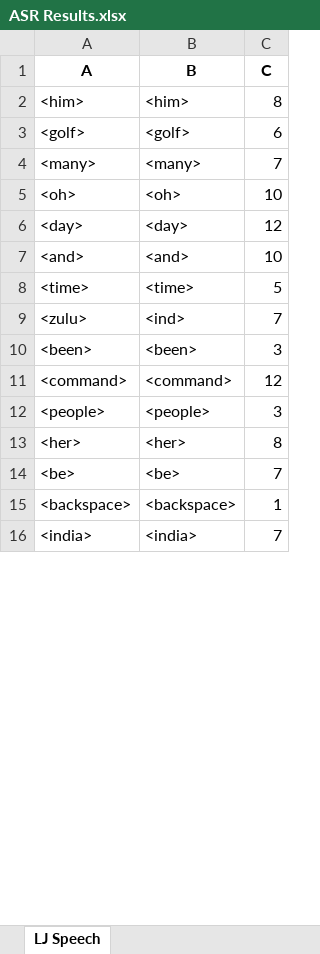
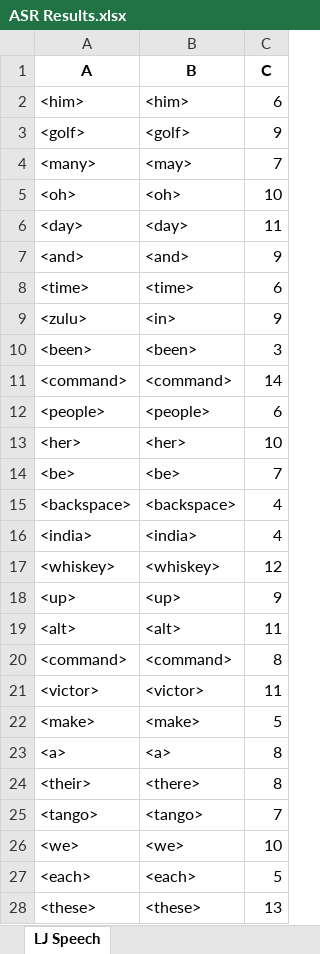
Before and after one commit to dshah1901/P4P-Transformer-ASR-for-Dysarthric-Spech, an Excel workbook: ASR Results.xlsx, sheet LJ Speech, drawn as a sheet; only a part is shown; the shorter side is filled out with more unchanged rows; values as stored, in another font and other column widths than the file's, no borders; the diff covers the shown part only; the diff names each change by its address in the sheet, - before the commit and + after, or states it on an @@ line.

```diff
--- a/ASR Results.xlsx (sheet LJ Speech)
+++ b/ASR Results.xlsx (sheet LJ Speech)
-C2 (C): 8
+C2 (C): 6
-C3 (C): 6
+C3 (C): 9
-B4 (B): <many>
+B4 (B): <may>
-C6 (C): 12
+C6 (C): 11
-C7 (C): 10
+C7 (C): 9
-C8 (C): 5
+C8 (C): 6
-B9 (B): <ind>
+B9 (B): <in>
-C9 (C): 7
+C9 (C): 9
-C11 (C): 12
+C11 (C): 14
-C12 (C): 3
+C12 (C): 6
-C13 (C): 8
+C13 (C): 10
-C15 (C): 1
+C15 (C): 4
+row 16: <india> | <india> | 4
+row 17: <whiskey> | <whiskey> | 12
+row 18: <up> | <up> | 9
+row 19: <alt> | <alt> | 11
+row 20: <command> | <command> | 8
+row 21: <victor> | <victor> | 11
+row 22: <make> | <make> | 5
+row 23: <a> | <a> | 8
+row 24: <their> | <there> | 8
+row 25: <tango> | <tango> | 7
+row 26: <we> | <we> | 10
+row 27: <each> | <each> | 5
+row 28: <these> | <these> | 13
```
Also changed, not shown: 13 added rows, 26 removed rows and 12 edited cells elsewhere in this sheet, Epoch Accuracy.xlsx, 3 other files.
